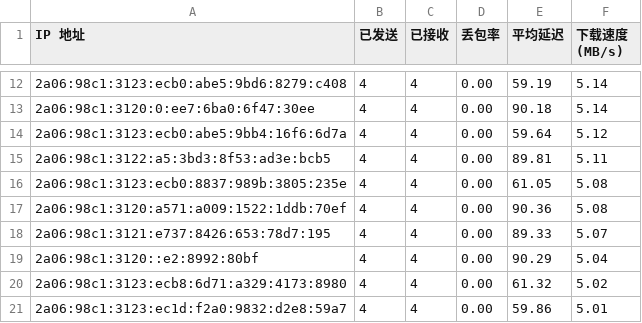
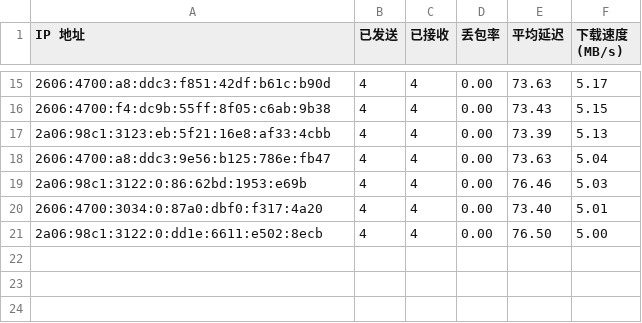
Before and after one commit to laityts/result, a CSV file: resultv6.csv, drawn as a sheet; only a part is shown, gaps mark what is left out; the diff covers the shown part only.

```diff
--- a/resultv6.csv
+++ b/resultv6.csv
@@ -12,10 +15,7 @@ IP 地址,已发送,已接收,丢包率,平均延迟,下载速度 (MB/s)
-2a06:98c1:3123:ecb0:abe5:9bd6:8279:c408,4,4,0.00,59.19,5.14
-2a06:98c1:3120:0:ee7:6ba0:6f47:30ee,4,4,0.00,90.18,5.14
-2a06:98c1:3123:ecb0:abe5:9bb4:16f6:6d7a,4,4,0.00,59.64,5.12
-2a06:98c1:3122:a5:3bd3:8f53:ad3e:bcb5,4,4,0.00,89.81,5.11
-2a06:98c1:3123:ecb0:8837:989b:3805:235e,4,4,0.00,61.05,5.08
-2a06:98c1:3120:a571:a009:1522:1ddb:70ef,4,4,0.00,90.36,5.08
-2a06:98c1:3121:e737:8426:653:78d7:195,4,4,0.00,89.33,5.07
-2a06:98c1:3120::e2:8992:80bf,4,4,0.00,90.29,5.04
-2a06:98c1:3123:ecb8:6d71:a329:4173:8980,4,4,0.00,61.32,5.02
-2a06:98c1:3123:ec1d:f2a0:9832:d2e8:59a7,4,4,0.00,59.86,5.01
+2606:4700:a8:ddc3:f851:42df:b61c:b90d,4,4,0.00,73.63,5.17
+2606:4700:f4:dc9b:55ff:8f05:c6ab:9b38,4,4,0.00,73.43,5.15
+2a06:98c1:3123:eb:5f21:16e8:af33:4cbb,4,4,0.00,73.39,5.13
+2606:4700:a8:ddc3:9e56:b125:786e:fb47,4,4,0.00,73.63,5.04
+2a06:98c1:3122:0:86:62bd:1953:e69b,4,4,0.00,76.46,5.03
+2606:4700:3034:0:87a0:dbf0:f317:4a20,4,4,0.00,73.40,5.01
+2a06:98c1:3122:0:dd1e:6611:e502:8ecb,4,4,0.00,76.50,5.00
```
Also changed, not shown: 4 added rows, 1 removed row and 25 edited cells elsewhere in this file, 2 other files.
